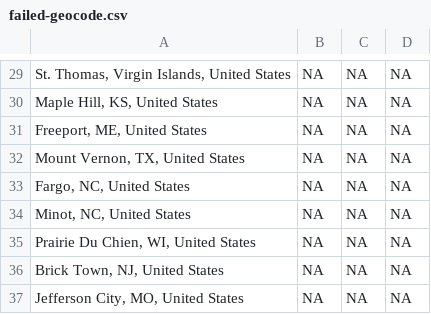
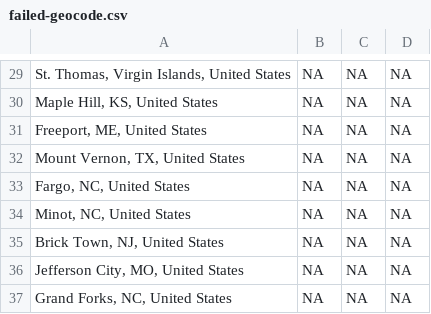
Before and after one commit to regan008/MGG-LC-Data, a CSV file: failed-geocode.csv, drawn as a sheet; only a part is shown, gaps mark what is left out; the shorter side is filled out with more unchanged rows.

```diff
--- a/failed-geocode.csv
+++ b/failed-geocode.csv
@@ -34,3 +34,2 @@
 "Minot, NC, United States",NA,NA,"NA"
-"Prairie Du Chien, WI, United States",NA,NA,"NA"
 "Brick Town, NJ, United States",NA,NA,"NA"
```
Also changed, not shown: final-output-data/ranked-locations-all-years.csv, final-output-data/ranked-locations-by-year.csv, 9 other files.
